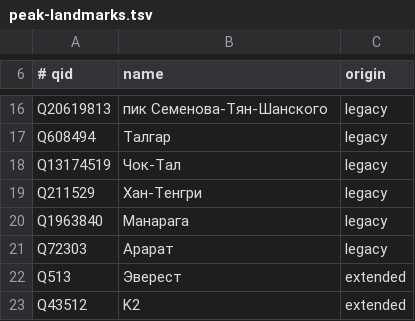
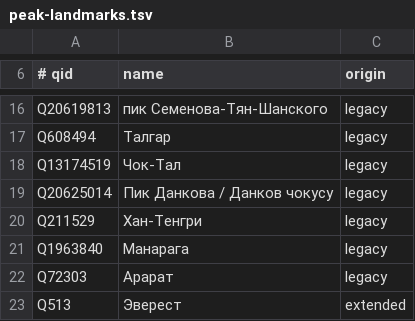
Before and after one commit to uralla/OSM-Topo, a TSV file: catalog/peak-landmarks.tsv, drawn as a sheet; only a part is shown, gaps mark what is left out; the shorter side is filled out with more unchanged rows; the diff names each change by its address in the sheet, - before the commit and + after, or states it on an @@ line.

Commit message:
Add confirmed Pik Dankova landmark

```diff
--- a/catalog/peak-landmarks.tsv
+++ b/catalog/peak-landmarks.tsv
+row 19: Q20625014 | Пик Данкова / Данков чокусу | legacy
```
